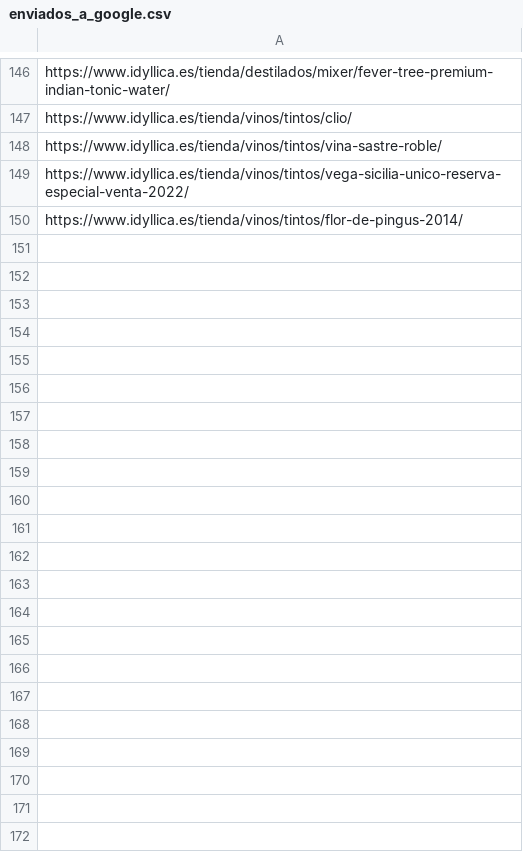
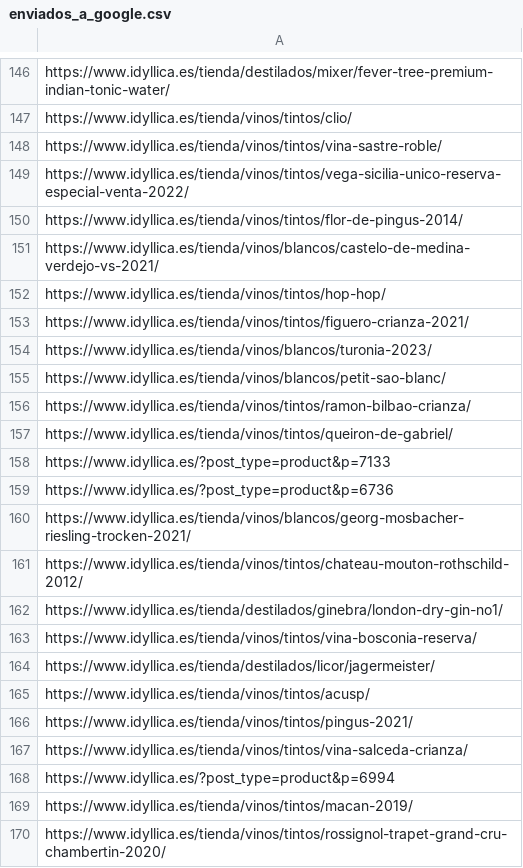
Before and after one commit to jcarrasquet/Seo_Idyllica, a CSV file: enviados_a_google.csv, drawn as a sheet; only a part is shown, gaps mark what is left out; the diff covers the shown part only; the diff names each change by its address in the sheet, - before the commit and + after, or states it on an @@ line.

```diff
--- a/enviados_a_google.csv
+++ b/enviados_a_google.csv
+row 151: https://www.idyllica.es/tienda/vinos/blancos/castelo-de-medina-verdejo-vs-2021/
+row 152: https://www.idyllica.es/tienda/vinos/tintos/hop-hop/
+row 153: https://www.idyllica.es/tienda/vinos/tintos/figuero-crianza-2021/
+row 154: https://www.idyllica.es/tienda/vinos/blancos/turonia-2023/
+row 155: https://www.idyllica.es/tienda/vinos/blancos/petit-sao-blanc/
+row 156: https://www.idyllica.es/tienda/vinos/tintos/ramon-bilbao-crianza/
+row 157: https://www.idyllica.es/tienda/vinos/tintos/queiron-de-gabriel/
+row 158: https://www.idyllica.es/?post_type=product&p=7133
+row 159: https://www.idyllica.es/?post_type=product&p=6736
+row 160: https://www.idyllica.es/tienda/vinos/blancos/georg-mosbacher-riesling-trocken-2021/
+row 161: https://www.idyllica.es/tienda/vinos/tintos/chateau-mouton-rothschild-2012/
+row 162: https://www.idyllica.es/tienda/destilados/ginebra/london-dry-gin-no1/
+row 163: https://www.idyllica.es/tienda/vinos/tintos/vina-bosconia-reserva/
+row 164: https://www.idyllica.es/tienda/destilados/licor/jagermeister/
+row 165: https://www.idyllica.es/tienda/vinos/tintos/acusp/
+row 166: https://www.idyllica.es/tienda/vinos/tintos/pingus-2021/
+row 167: https://www.idyllica.es/tienda/vinos/tintos/vina-salceda-crianza/
+row 168: https://www.idyllica.es/?post_type=product&p=6994
+row 169: https://www.idyllica.es/tienda/vinos/tintos/macan-2019/
+row 170: https://www.idyllica.es/tienda/vinos/tintos/rossignol-trapet-grand-cru-chambertin-2020/
```
Also changed, not shown: 10 added rows elsewhere in this file, 1 other file.
